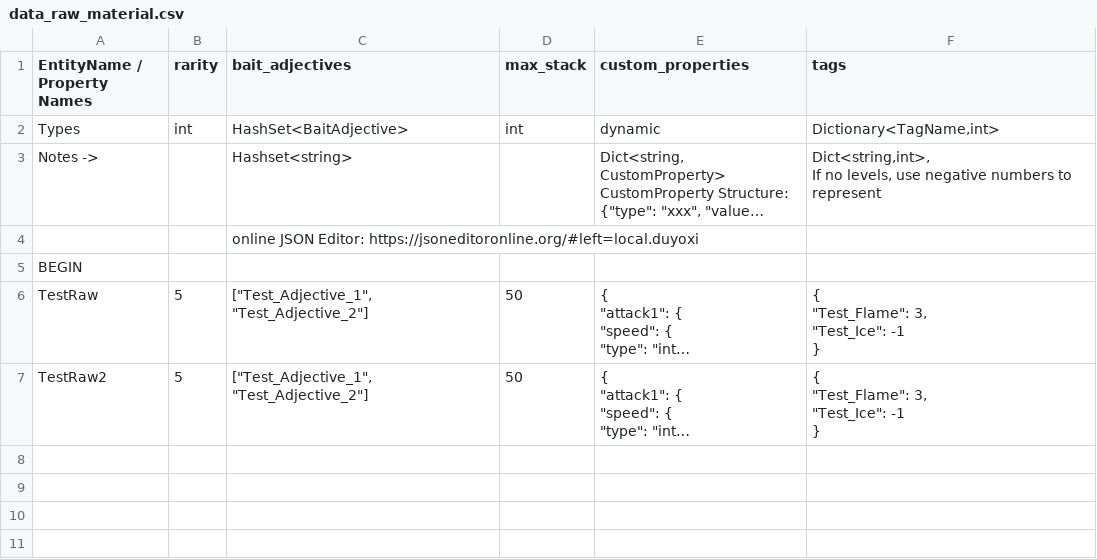
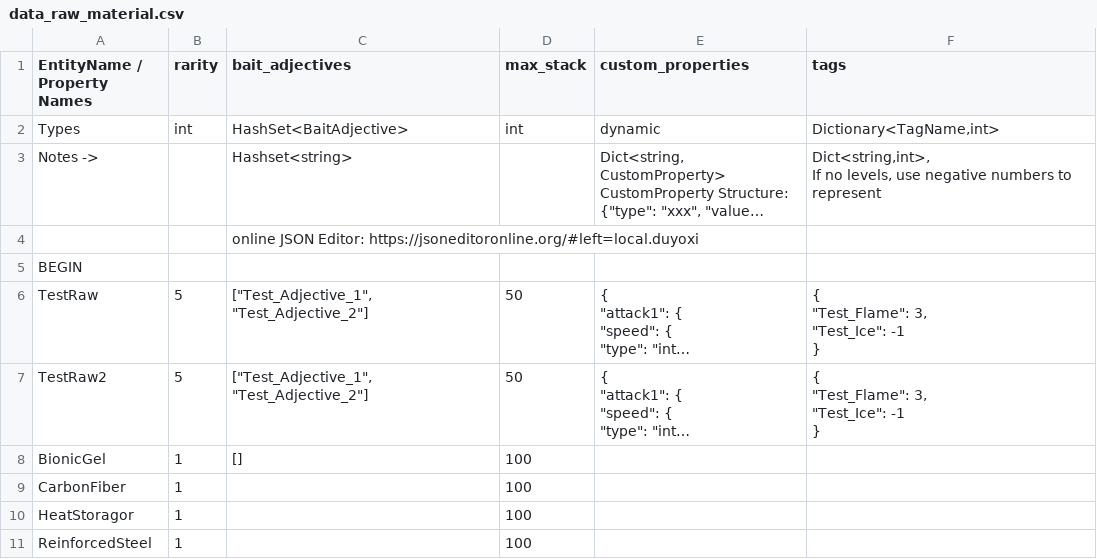
Before and after one commit to cty288/Capstone, a CSV file: Assets/Resources/data_raw_material.csv, drawn as a sheet; long unchanged cells end in …; the diff names each change by its address in the sheet, - before the commit and + after, or states it on an @@ line.

```diff
--- a/Assets/Resources/data_raw_material.csv
+++ b/Assets/Resources/data_raw_material.csv
+row 8: BionicGel | 1 | [] | 100
+row 9: CarbonFiber | 1 |  | 100
+row 10: HeatStoragor | 1 |  | 100
+row 11: ReinforcedSteel | 1 |  | 100
```
Also changed, not shown: Assets/Resources/data_enemies.csv, Assets/Resources/data_weapons.csv, 15 other files.
